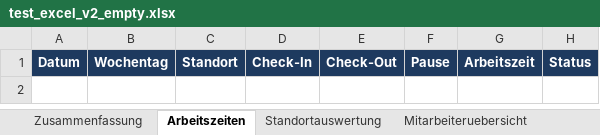
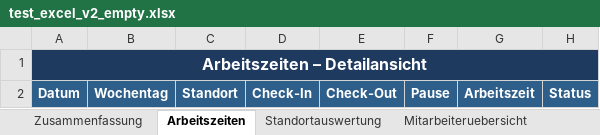
Before and after one commit to khalilnasri/AI-powered-Workforce-Management-Platform, an Excel workbook: backend/test_excel_v2_empty.xlsx, sheet Arbeitszeiten, drawn as a sheet; values as stored, in another font and other column widths than the file's, no borders; addresses are those after the commit; the diff names each change by its address in the sheet, - before the commit and + after, or states it on an @@ line.

```diff
--- a/backend/test_excel_v2_empty.xlsx (sheet Arbeitszeiten)
+++ b/backend/test_excel_v2_empty.xlsx (sheet Arbeitszeiten)
+row 1: Arbeitszeiten – Detailansicht
-A2:H2 fill: #1E3A5F
+A2:H2 fill: #2E5F8A
```
Also changed, not shown: sheet Standortauswertung, sheet Mitarbeiteruebersicht, sheet Zusammenfassung, 54 other files.
